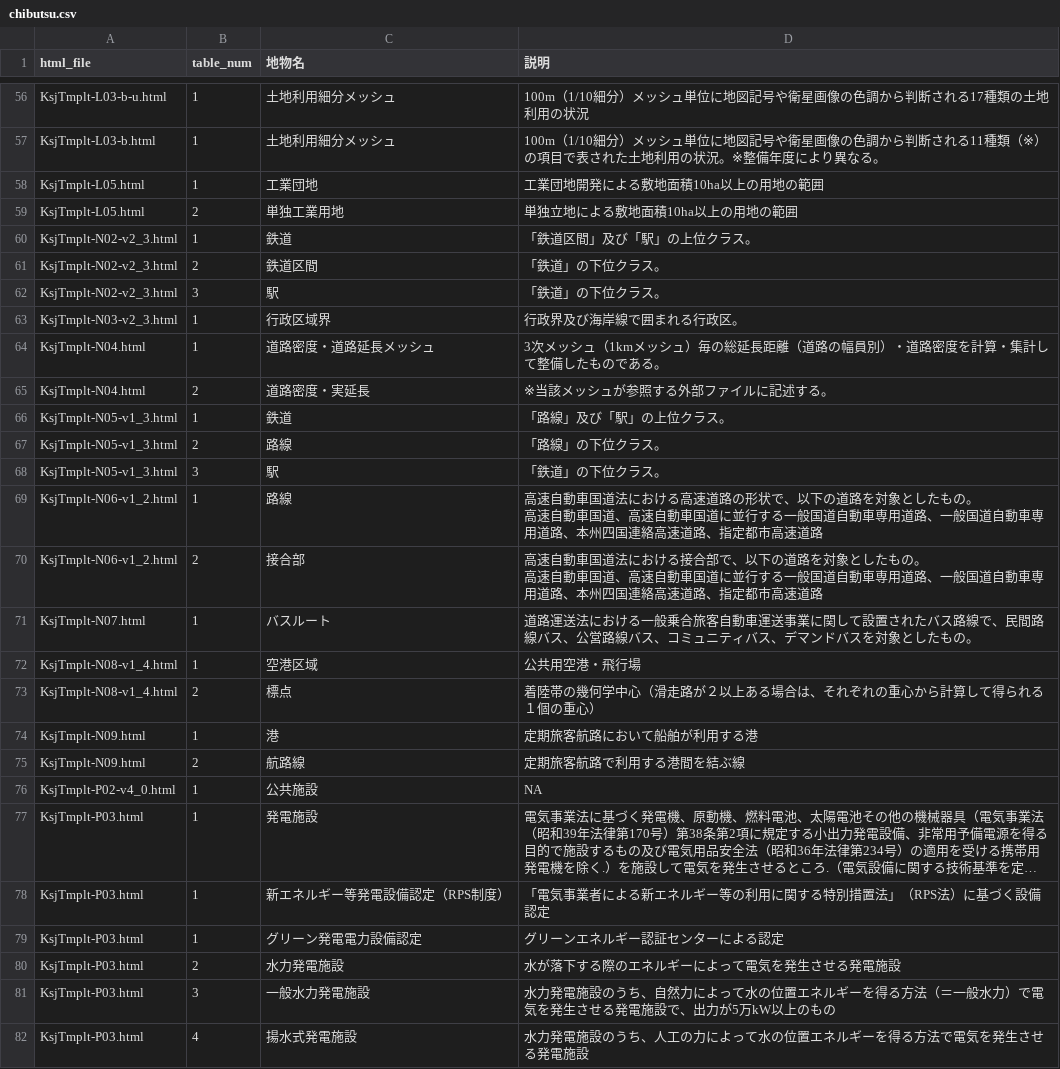
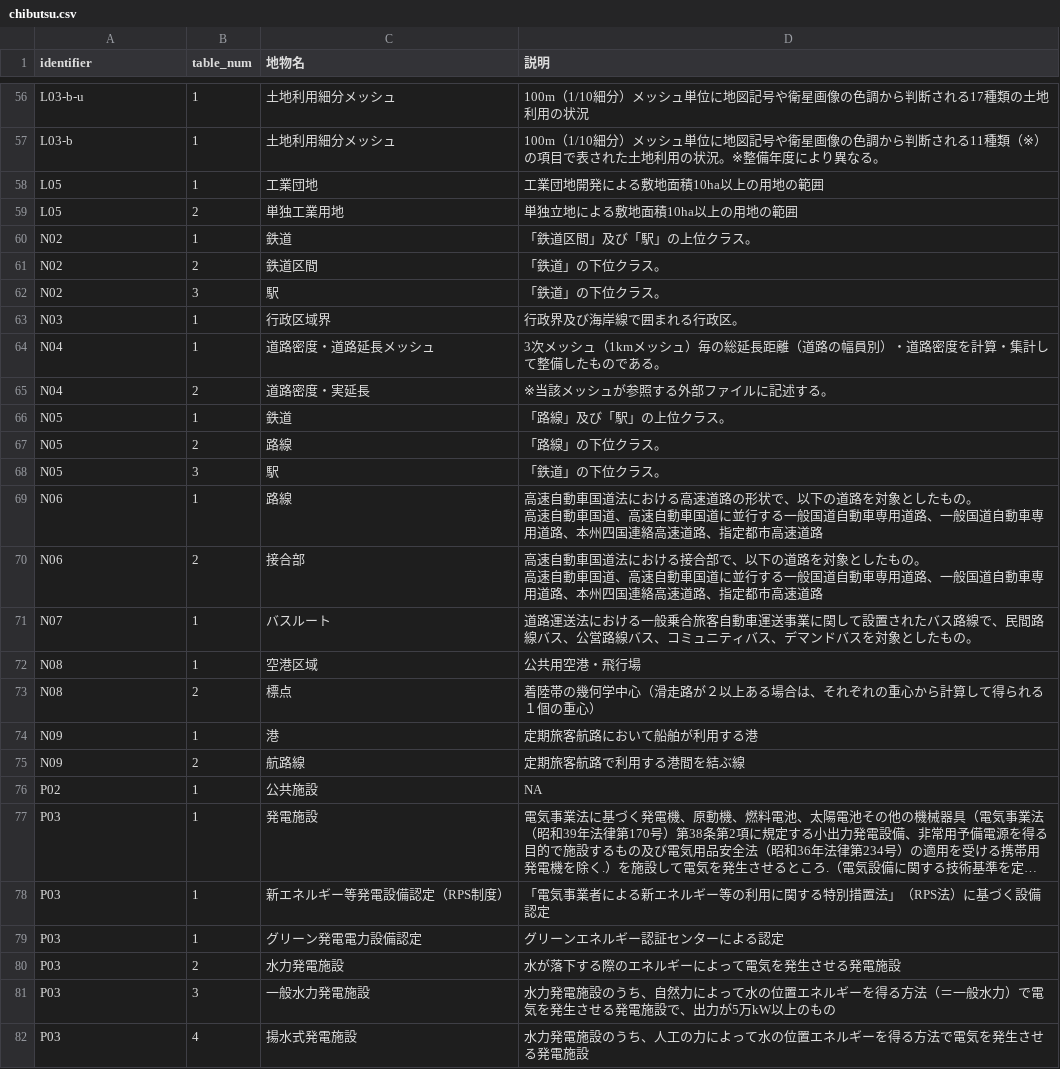
Before and after one commit to yutannihilation/kokudosuuchiUtils, a CSV file: inst/extdata/chibutsu.csv, drawn as a sheet; only a part is shown, gaps mark what is left out; long unchanged cells end in …; the diff covers the shown part only; the diff names each change by its address in the sheet, - before the commit and + after, or states it on an @@ line.

Commit message:
use identifier

```diff
--- a/inst/extdata/chibutsu.csv
+++ b/inst/extdata/chibutsu.csv
-A1: html_file
+A1: identifier
-A56 (identifier): KsjTmplt-L03-b-u.html
+A56 (identifier): L03-b-u
-A57 (identifier): KsjTmplt-L03-b.html
+A57 (identifier): L03-b
-A58:A59 (identifier): KsjTmplt-L05.html
+A58:A59 (identifier): L05
-A60:A62 (identifier): KsjTmplt-N02-v2_3.html
+A60:A62 (identifier): N02
-A63 (identifier): KsjTmplt-N03-v2_3.html
+A63 (identifier): N03
-A64:A65 (identifier): KsjTmplt-N04.html
+A64:A65 (identifier): N04
-A66:A68 (identifier): KsjTmplt-N05-v1_3.html
+A66:A68 (identifier): N05
-A69:A70 (identifier): KsjTmplt-N06-v1_2.html
+A69:A70 (identifier): N06
-A71 (identifier): KsjTmplt-N07.html
+A71 (identifier): N07
-A72:A73 (identifier): KsjTmplt-N08-v1_4.html
+A72:A73 (identifier): N08
-A74:A75 (identifier): KsjTmplt-N09.html
+A74:A75 (identifier): N09
-A76 (identifier): KsjTmplt-P02-v4_0.html
+A76 (identifier): P02
-A77:A82 (identifier): KsjTmplt-P03.html
+A77:A82 (identifier): P03
```
Also changed, not shown: 103 edited cells elsewhere in this file, 1 other file.
